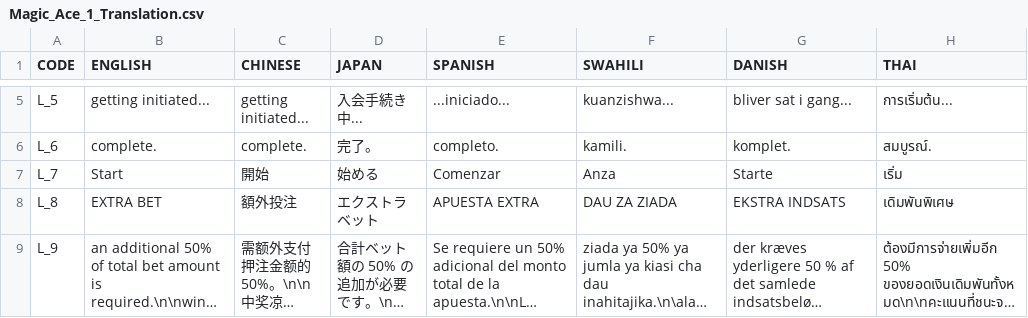
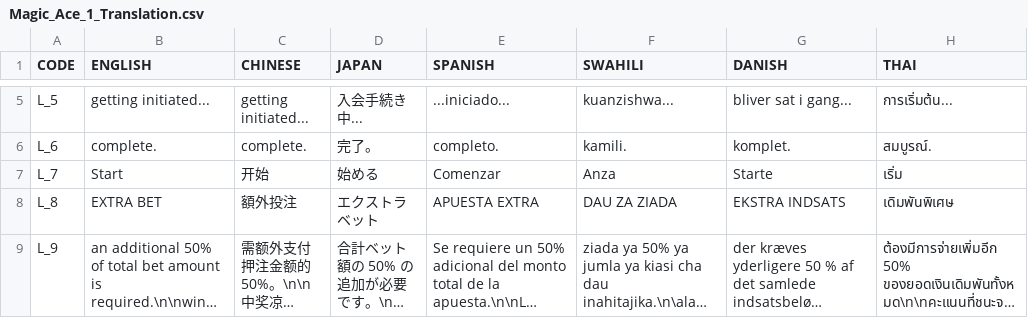
Before and after one commit to bmauncho/Magic_Ace, a CSV file: Assets/GameAssets/TranslationDoc/Magic_Ace_1_Translation.csv, drawn as a sheet; only a part is shown, gaps mark what is left out; long unchanged cells end in …; the diff names each change by its address in the sheet, - before the commit and + after, or states it on an @@ line.

```diff
--- a/Assets/GameAssets/TranslationDoc/Magic_Ace_1_Translation.csv
+++ b/Assets/GameAssets/TranslationDoc/Magic_Ace_1_Translation.csv
-C7 (CHINESE): 開始
+C7 (CHINESE): 开始
```
Also changed, not shown: 10 other files.
